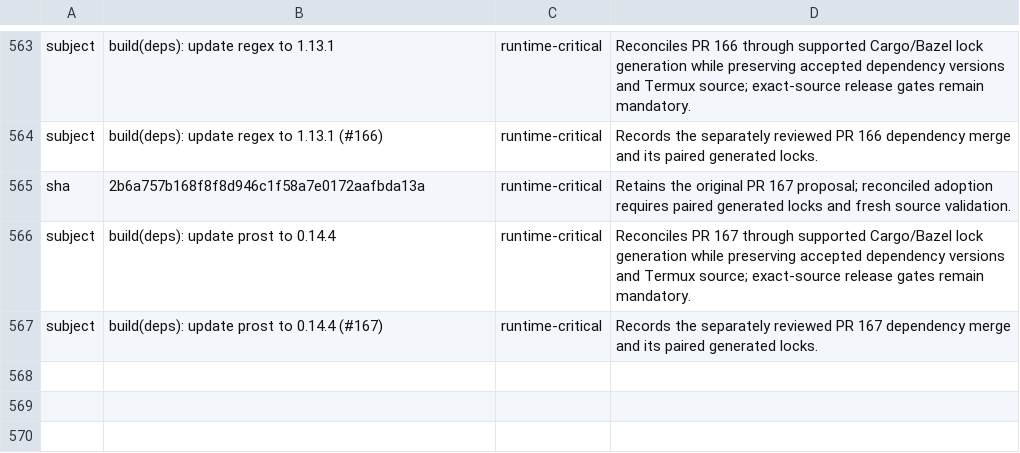
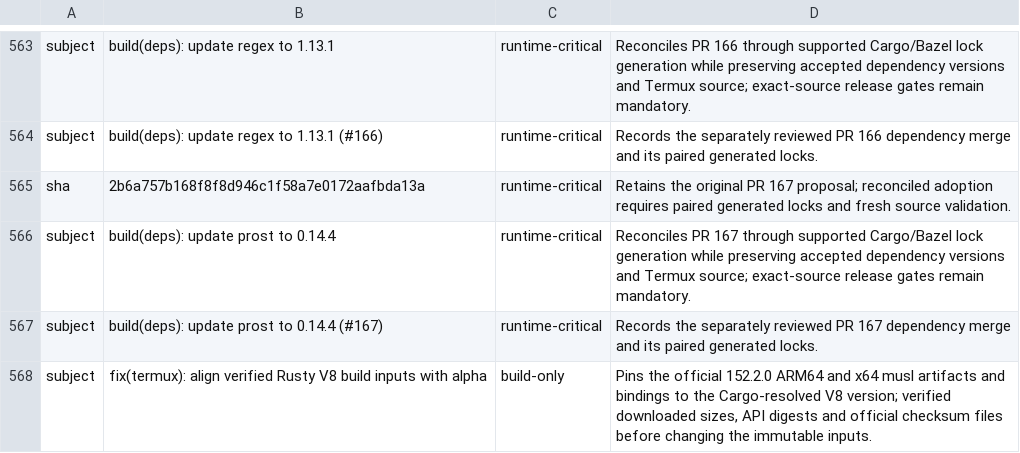
Before and after one commit to Kbediako/codex-termux-pocket, a TSV file: scripts/termux/patch_audit.tsv, drawn as a sheet; only a part is shown, gaps mark what is left out.

Commit message:
fix(termux): align verified Rusty V8 build inputs with alpha
The retained immutable V8 pins lagged the new alpha Cargo graph. Pin verified official 152.2.0 ARM64 and x64 musl archives and bindings; both API digests and upstream checksum files match downloaded bytes.

```diff
--- a/scripts/termux/patch_audit.tsv
+++ b/scripts/termux/patch_audit.tsv
@@ -567 +567,2 @@ subject	build(deps): update prost to 0.14.4	runtime-critical	Reconciles PR 167 t
 subject	build(deps): update prost to 0.14.4 (#167)	runtime-critical	Records the separately reviewed PR 167 dependency merge and its paired generated locks.
+subject	fix(termux): align verified Rusty V8 build inputs with alpha	build-only	Pins the official 152.2.0 ARM64 and x64 musl artifacts and bindings to the Cargo-resolved V8 version; verified downloaded sizes, API digests and official checksum files before changing the immutable inputs.
```
Also changed, not shown: 2 other files.
